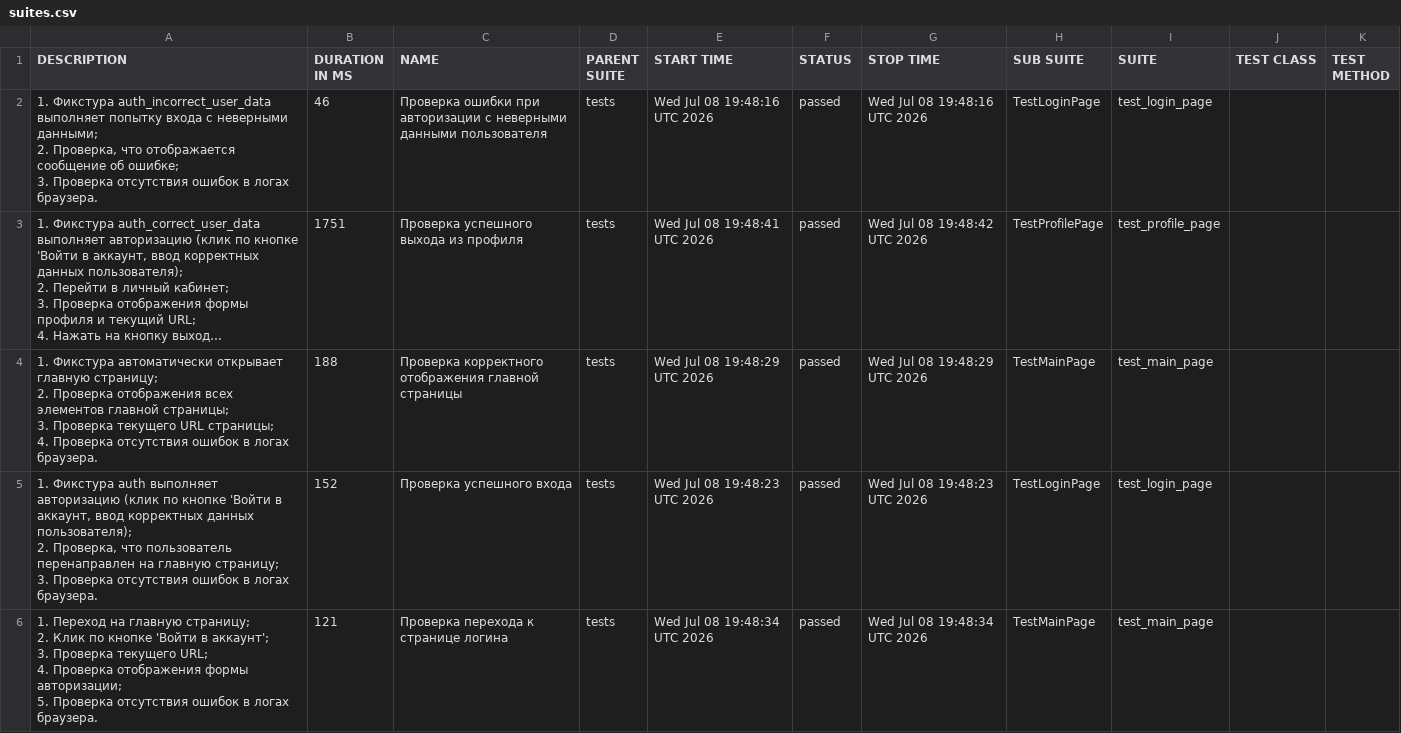
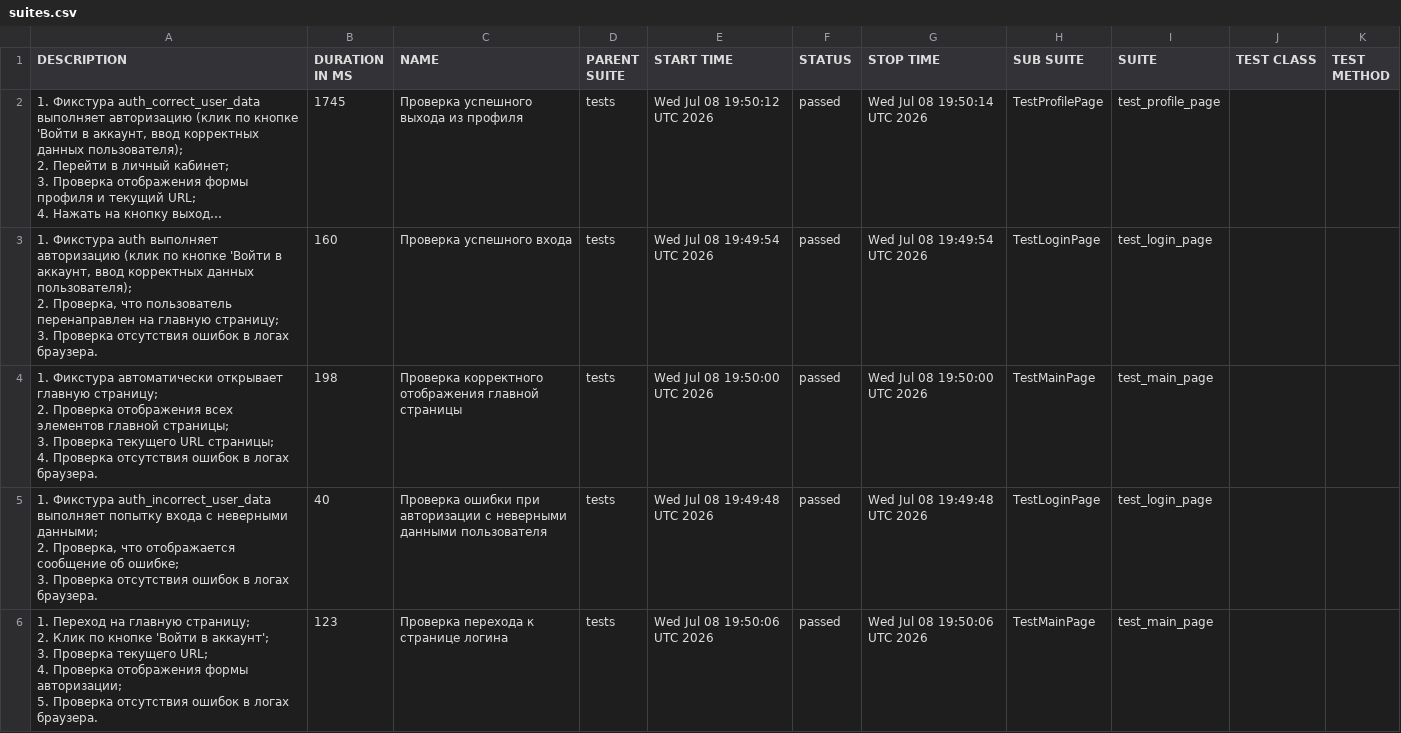
Before and after one commit to ParamonovMO/stellarburgers-tests, a CSV file: data/suites.csv, drawn as a sheet; long unchanged cells end in …; removed rows and columns are numbered as before the commit, all else as after; ↵ is a line break in a cell; the diff names each change by its address in the sheet, - before the commit and + after, or states it on an @@ line.

```diff
--- a/data/suites.csv
+++ b/data/suites.csv
-row 2: 1. Фикстура auth_incorrect_user_data выполняет попытку входа с неверными данными; ↵ 2. Проверка, что отображается сообщение об ошибке; ↵ 3. Проверка отсутствия ошибок в логах браузера. | 46 | Проверка ошибки при авторизации с неверными данными пользователя | tests | Wed Jul 08 19:48:16 UTC 2026 | passed | Wed Jul 08 19:48:16 UTC 2026 | TestLoginPage | test_login_page
-B2 (DURATION IN MS): 1751
+B2 (DURATION IN MS): 1745
-E2 (START TIME): Wed Jul 08 19:48:41 UTC 2026
+E2 (START TIME): Wed Jul 08 19:50:12 UTC 2026
-G2 (STOP TIME): Wed Jul 08 19:48:42 UTC 2026
+G2 (STOP TIME): Wed Jul 08 19:50:14 UTC 2026
+row 3: 1. Фикстура auth выполняет авторизацию (клик по кнопке 'Войти в аккаунт, ввод корректных данных пользователя); ↵ 2. Проверка, что пользователь перенаправлен на главную страницу; ↵ 3. Проверка отсутствия ошибок в логах браузера. | 160 | Проверка успешного входа | tests | Wed Jul 08 19:49:54 UTC 2026 | passed | Wed Jul 08 19:49:54 UTC 2026 | TestLoginPage | test_login_page
-B4 (DURATION IN MS): 188
+B4 (DURATION IN MS): 198
-E4 (START TIME): Wed Jul 08 19:48:29 UTC 2026
+E4 (START TIME): Wed Jul 08 19:50:00 UTC 2026
-G4 (STOP TIME): Wed Jul 08 19:48:29 UTC 2026
+G4 (STOP TIME): Wed Jul 08 19:50:00 UTC 2026
-A5 (DESCRIPTION): 1. Фикстура auth выполняет авторизацию (клик по кнопке 'Войти в аккаунт, ввод корректных данных пользователя); ↵ 2. Проверка, что пользователь перенаправлен на главную страницу; ↵ 3. Проверка…
+A5 (DESCRIPTION): 1. Фикстура auth_incorrect_user_data выполняет попытку входа с неверными данными; ↵ 2. Проверка, что отображается сообщение об ошибке; ↵ 3. Проверка…
-B5 (DURATION IN MS): 152
+B5 (DURATION IN MS): 40
-C5 (NAME): Проверка успешного входа
+C5 (NAME): Проверка ошибки при авторизации с неверными данными пользователя
-E5 (START TIME): Wed Jul 08 19:48:23 UTC 2026
+E5 (START TIME): Wed Jul 08 19:49:48 UTC 2026
-G5 (STOP TIME): Wed Jul 08 19:48:23 UTC 2026
+G5 (STOP TIME): Wed Jul 08 19:49:48 UTC 2026
-B6 (DURATION IN MS): 121
+B6 (DURATION IN MS): 123
-E6 (START TIME): Wed Jul 08 19:48:34 UTC 2026
+E6 (START TIME): Wed Jul 08 19:50:06 UTC 2026
-G6 (STOP TIME): Wed Jul 08 19:48:34 UTC 2026
+G6 (STOP TIME): Wed Jul 08 19:50:06 UTC 2026
```
Also changed, not shown: 24 other files.
